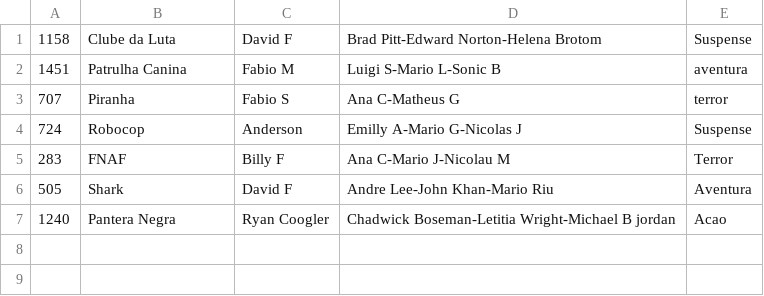
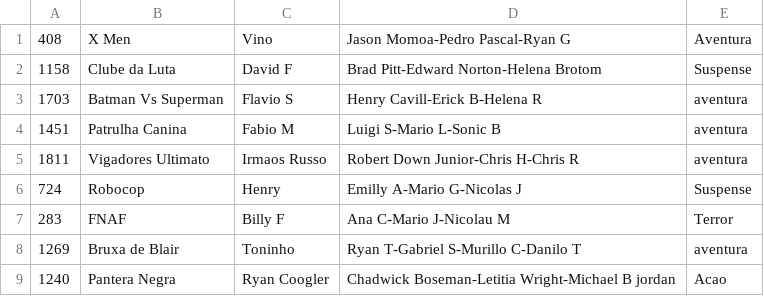
Before and after one commit to HenryJoseHenriques/Professional-Language-C-PLus-PLus-Learning, a CSV file: Data structure 24.2/Locadora_C_Plus_Plus/ListaFilmes.csv, drawn as a sheet.

```diff
--- a/Data structure 24.2/Locadora_C_Plus_Plus/ListaFilmes.csv
+++ b/Data structure 24.2/Locadora_C_Plus_Plus/ListaFilmes.csv
@@ -1,7 +1,9 @@
+408,X Men,Vino,Jason Momoa-Pedro Pascal-Ryan G,Aventura
 1158,Clube da Luta,David F,Brad Pitt-Edward Norton-Helena Brotom,Suspense
+1703,Batman Vs Superman,Flavio S,Henry Cavill-Erick B-Helena R,aventura
 1451,Patrulha Canina,Fabio M,Luigi S-Mario L-Sonic B,aventura
-707,Piranha,Fabio S,Ana C-Matheus G,terror
-724,Robocop,Anderson,Emilly A-Mario G-Nicolas J,Suspense
+1811,Vigadores Ultimato,Irmaos Russo,Robert Down Junior-Chris H-Chris R,aventura
+724,Robocop,Henry,Emilly A-Mario G-Nicolas J,Suspense
 283,FNAF,Billy F,Ana C-Mario J-Nicolau M,Terror
-505,Shark,David F,Andre Lee-John Khan-Mario Riu,Aventura
+1269,Bruxa de Blair,Toninho,Ryan T-Gabriel S-Murillo C-Danilo T,aventura
 1240,Pantera Negra,Ryan Coogler,Chadwick Boseman-Letitia Wright-Michael B jordan,Acao
```
Also changed, not shown: Data structure 24.2/Locadora_C_Plus_Plus/ListaAtores.csv, Data structure 24.2/Locadora_C_Plus_Plus/ListaDiretor.csv, 3 other files.
